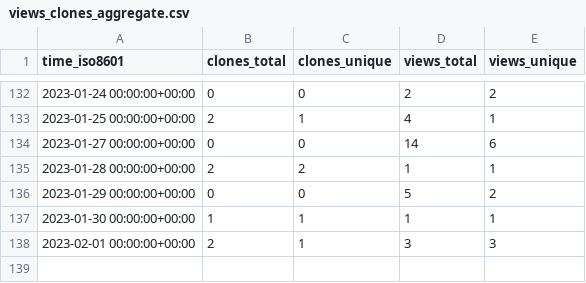
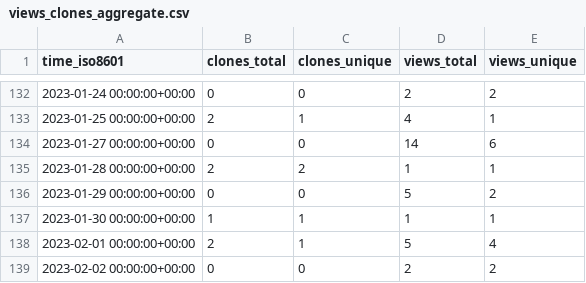
Before and after one commit to saltydk/stats, a CSV file: saltydk/SARotate/ghrs-data/views_clones_aggregate.csv, drawn as a sheet; only a part is shown, gaps mark what is left out.

```diff
--- a/saltydk/SARotate/ghrs-data/views_clones_aggregate.csv
+++ b/saltydk/SARotate/ghrs-data/views_clones_aggregate.csv
@@ -137,2 +137,3 @@ time_iso8601,clones_total,clones_unique,views_total,views_unique
 2023-01-30 00:00:00+00:00,1,1,1,1
-2023-02-01 00:00:00+00:00,2,1,3,3
+2023-02-01 00:00:00+00:00,2,1,5,4
+2023-02-02 00:00:00+00:00,0,0,2,2
```
Also changed, not shown: 1 other file.
